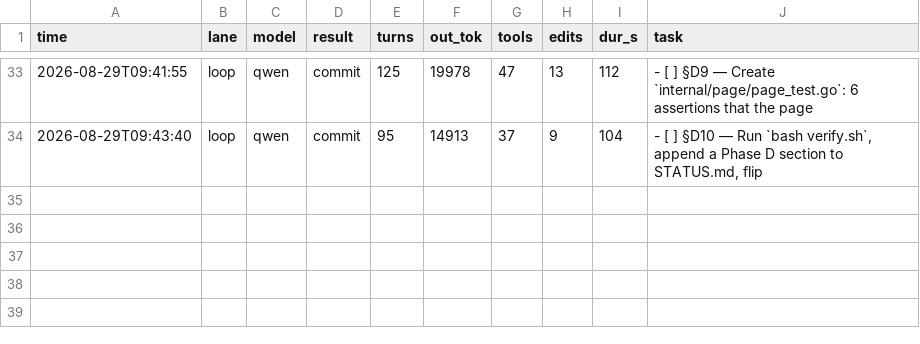
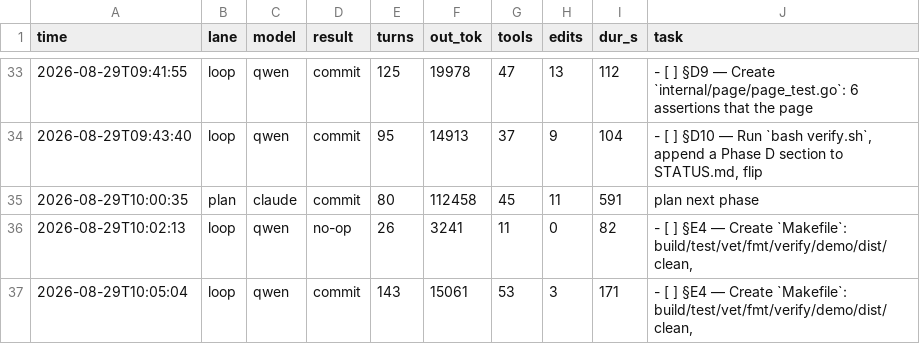
Before and after one commit to HTC-56/fleetgauge, a TSV file: loop-ledger.tsv, drawn as a sheet; only a part is shown, gaps mark what is left out.

Commit message:
chore(loop): sweep-commit stranded work after task: §E4 — Create `Makefile`: build/test/vet/fmt/verify/demo/dist/clean,

```diff
--- a/loop-ledger.tsv
+++ b/loop-ledger.tsv
@@ -34 +34,4 @@ time	lane	model	result	turns	out_tok	tools	edits	dur_s	task
 2026-08-29T09:43:40	loop	qwen	commit	95	14913	37	9	104	- [ ] §D10 — Run `bash verify.sh`, append a Phase D section to STATUS.md, flip
+2026-08-29T10:00:35	plan	claude	commit	80	112458	45	11	591	plan next phase
+2026-08-29T10:02:13	loop	qwen	no-op	26	3241	11	0	82	- [ ] §E4 — Create `Makefile`: build/test/vet/fmt/verify/demo/dist/clean,
+2026-08-29T10:05:04	loop	qwen	commit	143	15061	53	3	171	- [ ] §E4 — Create `Makefile`: build/test/vet/fmt/verify/demo/dist/clean,
```
